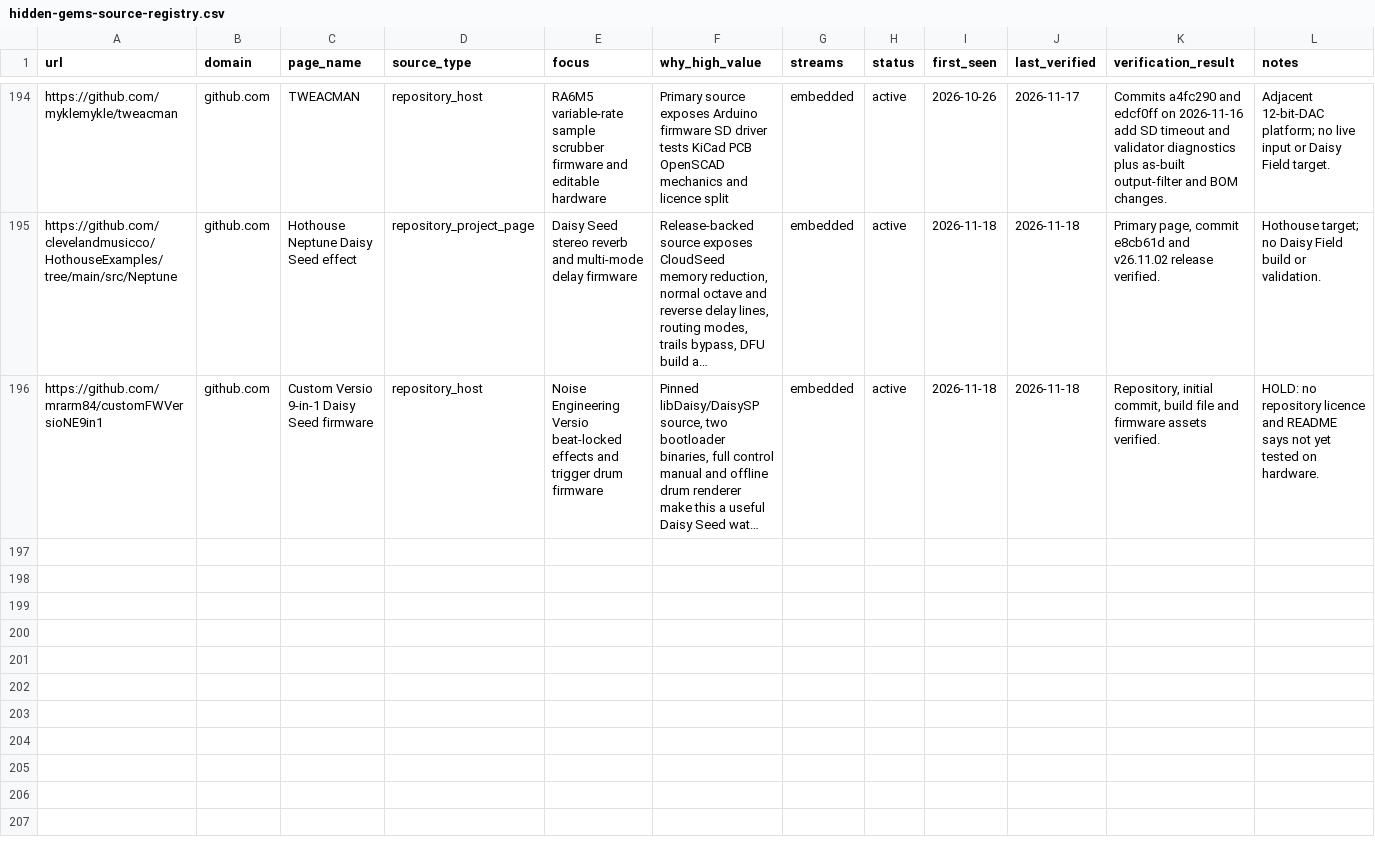
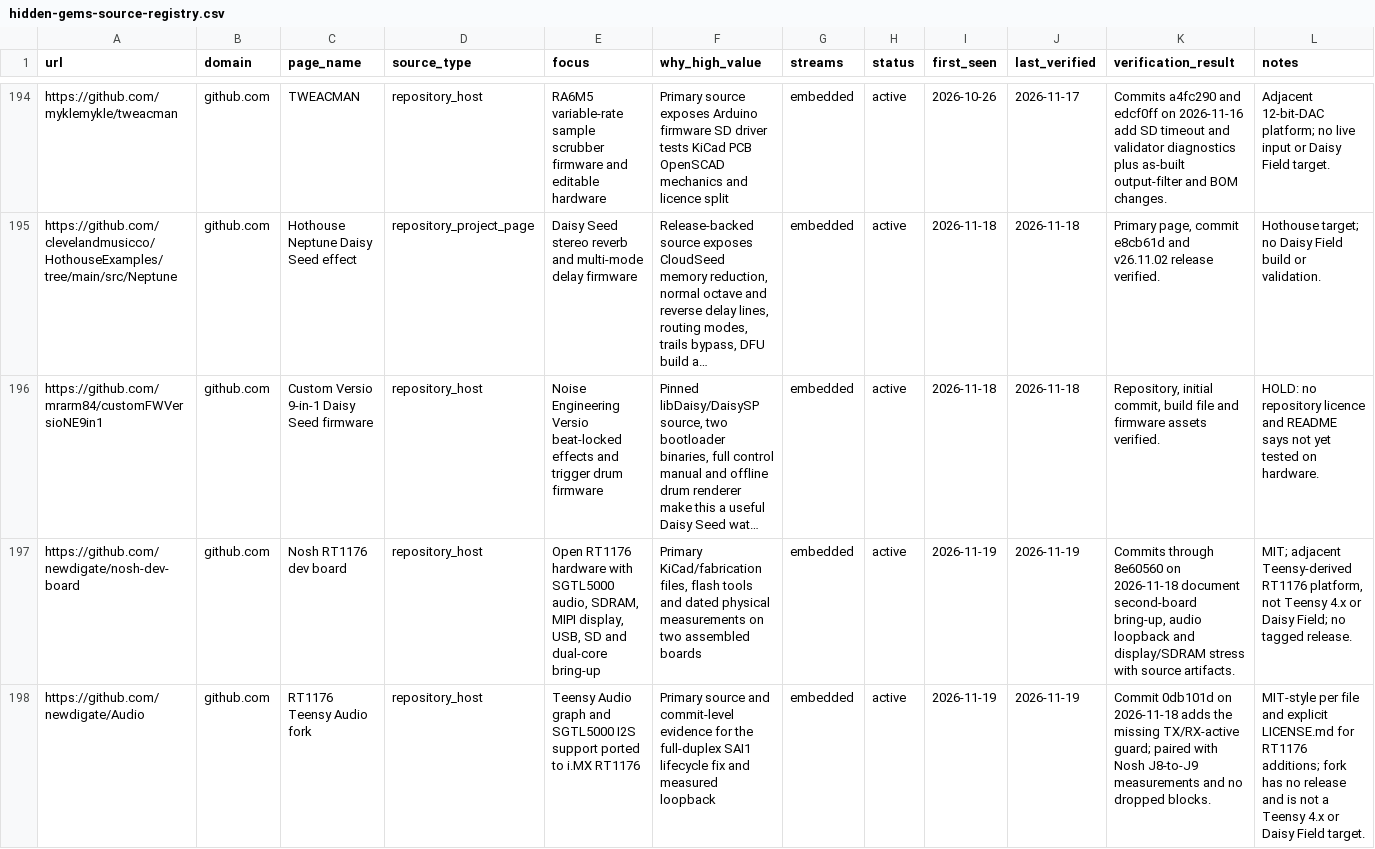
Before and after one commit to Denys/embedded-audio-mine, a CSV file: data/hidden-gems-source-registry.csv, drawn as a sheet; only a part is shown, gaps mark what is left out; long unchanged cells end in …; the diff names each change by its address in the sheet, - before the commit and + after, or states it on an @@ line.

Commit message:
Add 2026-11-19 Daisy Teensy watch (#53)
Publish the verified RT1176/Nosh physical-audio material update and refresh scoped anti-repeat state.

```diff
--- a/data/hidden-gems-source-registry.csv
+++ b/data/hidden-gems-source-registry.csv
+row 197: https://github.com/newdigate/nosh-dev-board | github.com | Nosh RT1176 dev board | repository_host | Open RT1176 hardware with SGTL5000 audio, SDRAM, MIPI display, USB, SD and dual-core bring-up | Primary KiCad/fabrication files, flash tools and dated physical measurements on two assembled boards | embedded | active | 2026-11-19 | 2026-11-19 | Commits through 8e60560 on 2026-11-18 document second-board bring-up, audio loopback and display/SDRAM stress with source artifacts. | MIT; adjacent Teensy-derived RT1176 platform, not Teensy 4.x or Daisy Field; no tagged release.
+row 198: https://github.com/newdigate/Audio | github.com | RT1176 Teensy Audio fork | repository_host | Teensy Audio graph and SGTL5000 I2S support ported to i.MX RT1176 | Primary source and commit-level evidence for the full-duplex SAI1 lifecycle fix and measured loopback | embedded | active | 2026-11-19 | 2026-11-19 | Commit 0db101d on 2026-11-18 adds the missing TX/RX-active guard; paired with Nosh J8-to-J9 measurements and no dropped blocks. | MIT-style per file and explicit LICENSE.md for RT1176 additions; fork has no release and is not a Teensy 4.x or Daisy Field target.
```
Also changed, not shown: data/common-anti-repeat-index.csv, data/published-repo-log.csv, 3 other files.
